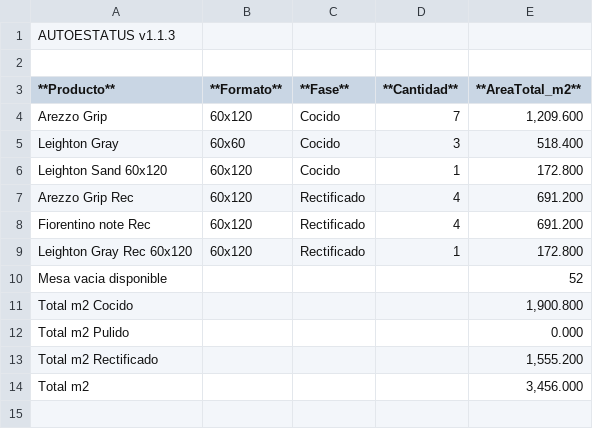
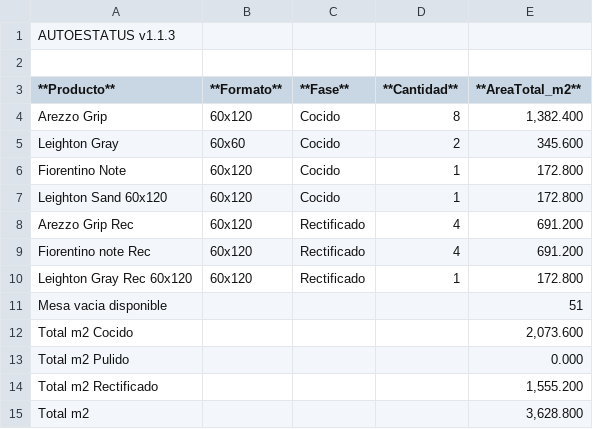
Before and after one commit to teclgvp3-droid/Estatus-De-Productos, a TSV file: recuento_productos.tsv, drawn as a sheet.

Commit message:
AUTOESTATUS update 2026-10-27 02:57:02

```diff
--- a/recuento_productos.tsv
+++ b/recuento_productos.tsv
@@ -3,4 +3,5 @@
 **Producto**	**Formato**	**Fase**	**Cantidad**	**AreaTotal_m2**
-Arezzo Grip	60x120	Cocido	7	1,209.600
-Leighton Gray	60x60	Cocido	3	518.400
+Arezzo Grip	60x120	Cocido	8	1,382.400
+Leighton Gray	60x60	Cocido	2	345.600
+Fiorentino Note	60x120	Cocido	1	172.800
 Leighton Sand 60x120	60x120	Cocido	1	172.800
@@ -9,6 +10,6 @@ Fiorentino note Rec	60x120	Rectificado	4	691.200
 Leighton Gray Rec 60x120	60x120	Rectificado	1	172.800
-Mesa vacia disponible				52
-Total m2 Cocido				1,900.800
+Mesa vacia disponible				51
+Total m2 Cocido				2,073.600
 Total m2 Pulido				0.000
 Total m2 Rectificado				1,555.200
-Total m2				3,456.000
+Total m2				3,628.800
```
